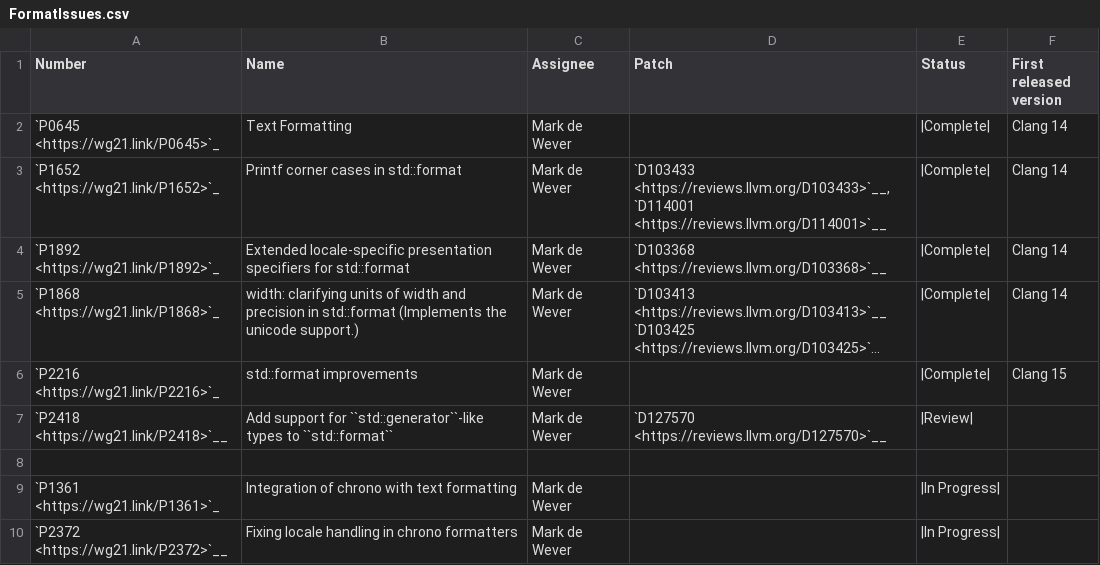
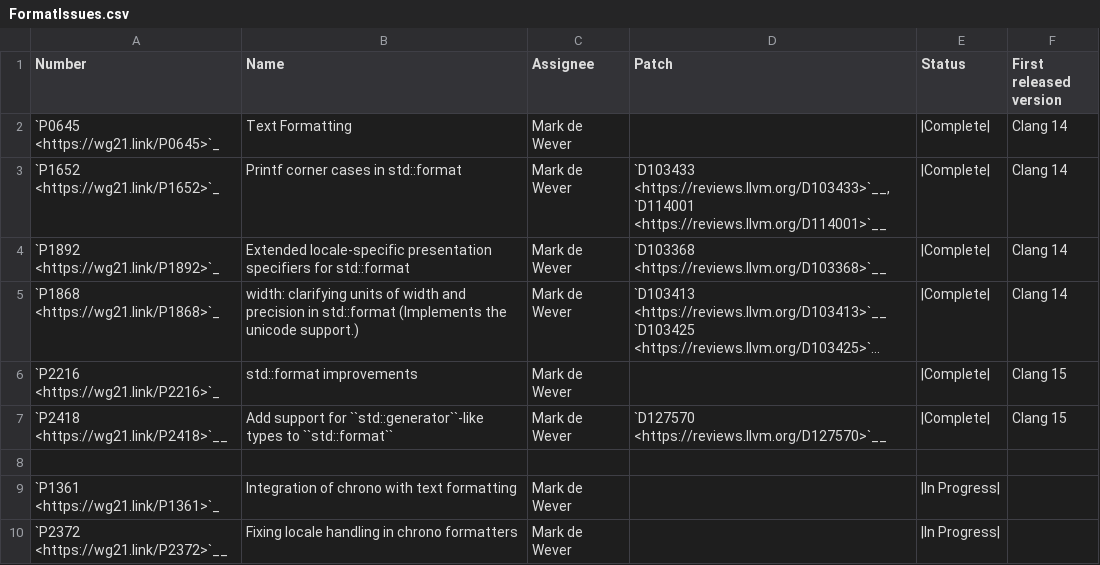
Before and after one commit to NanQin555/llvm-project, a CSV file: libcxx/docs/Status/FormatIssues.csv, drawn as a sheet; long unchanged cells end in ….

Commit message:
[libc++][format] Updates the status page.

```diff
--- a/libcxx/docs/Status/FormatIssues.csv
+++ b/libcxx/docs/Status/FormatIssues.csv
@@ -6,3 +6,3 @@ Number,Name,Assignee,Patch,Status,First released version
 `P2216 <https://wg21.link/P2216>`_,"std::format improvements",Mark de Wever,,|Complete|,Clang 15
-`P2418 <https://wg21.link/P2418>`__,"Add support for ``std::generator``-like types to ``std::format``",Mark de Wever,`D127570 <https://reviews.llvm.org/D127570>`__,|Review|,
+`P2418 <https://wg21.link/P2418>`__,"Add support for ``std::generator``-like types to ``std::format``",Mark de Wever,`D127570 <https://reviews.llvm.org/D127570>`__,|Complete|, Clang 15
 
```
